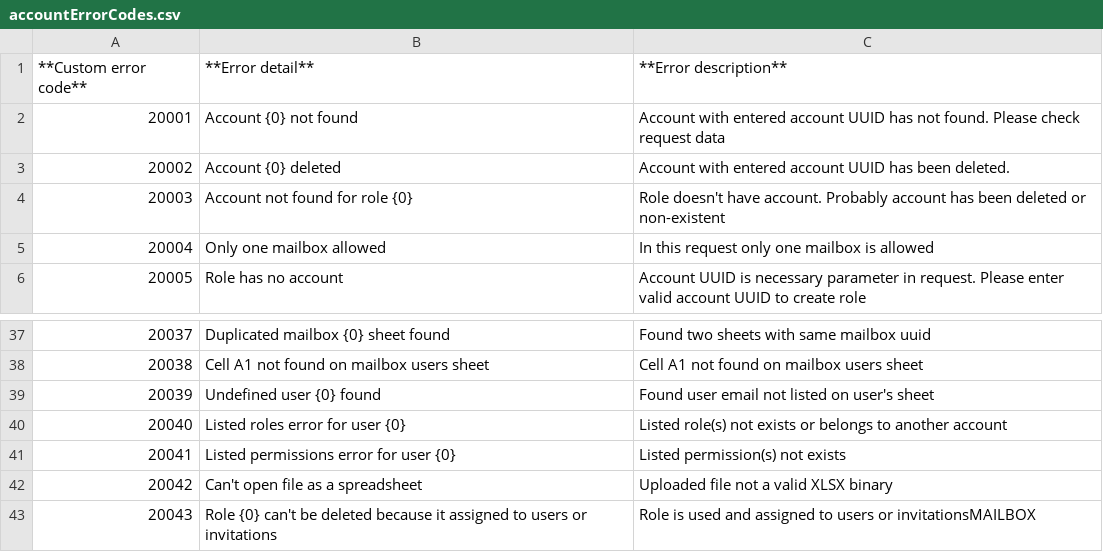
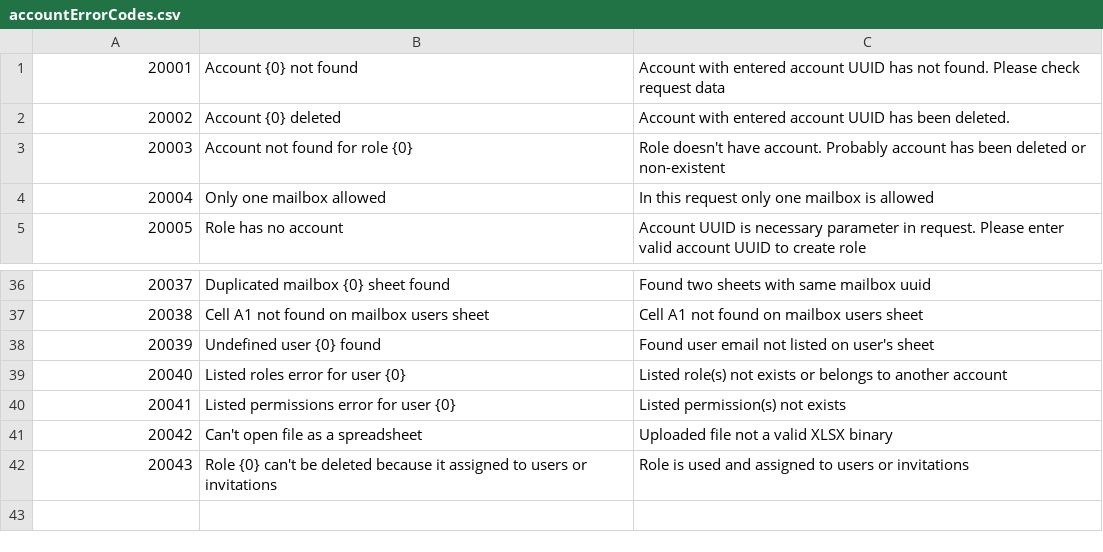
Before and after one commit to jecksolovyev/io.centredo.docs, a CSV file: docs/source/pages/errorCodes/accountErrorCodes.csv, drawn as a sheet; only a part is shown, gaps mark what is left out.

```diff
--- a/docs/source/pages/errorCodes/accountErrorCodes.csv
+++ b/docs/source/pages/errorCodes/accountErrorCodes.csv
@@ -1,2 +1 @@
-**Custom error code**, **Error detail**, **Error description**
 20001,Account {0} not found,Account with entered account UUID has not found. Please check request data
@@ -42,2 +41,2 @@
 20042,"Can't open file as a spreadsheet",Uploaded file not a valid XLSX binary
-20043,"Role {0} can't be deleted because it assigned to users or invitations",Role is used and assigned to users or invitationsMAILBOX
+20043,"Role {0} can't be deleted because it assigned to users or invitations",Role is used and assigned to users or invitations
```
Also changed, not shown: docs/source/pages/errorCodes/commonErrorCodes.csv, docs/source/pages/errorCodes/dictionaryErrorCodes.csv, 10 other files.
